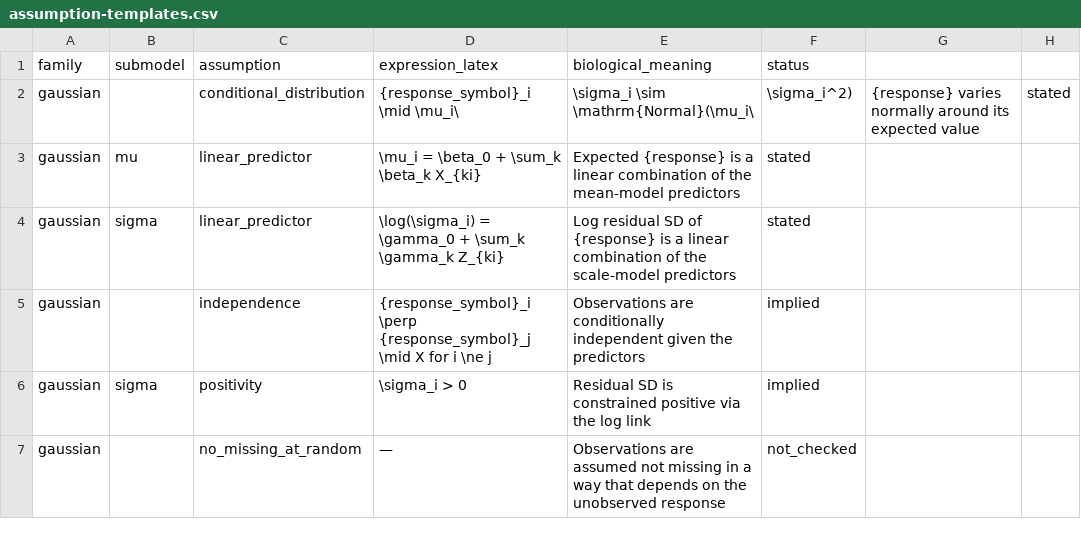
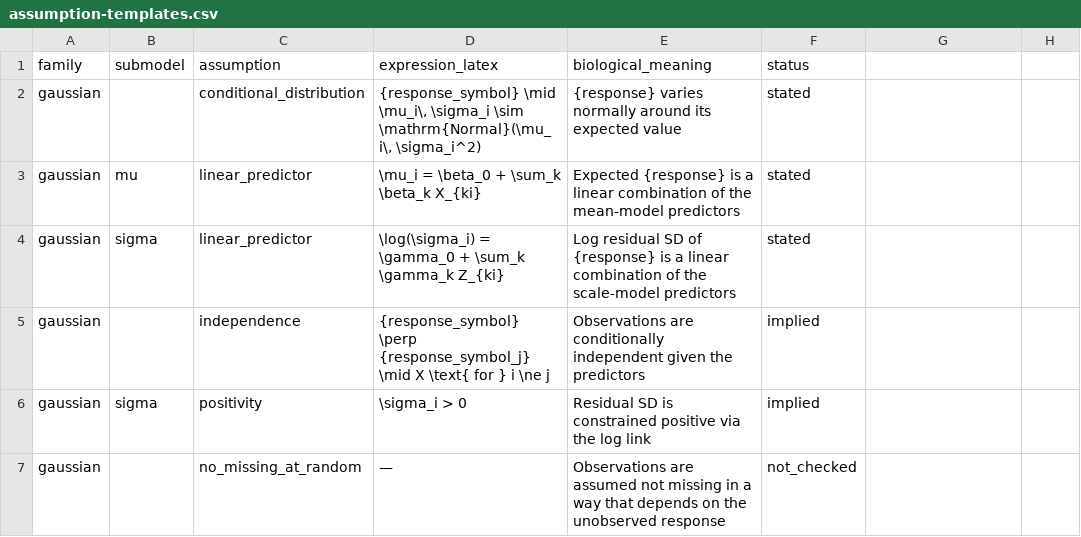
Before and after one commit to itchyshin/symbolizer, a CSV file: inst/extdata/assumption-templates.csv, drawn as a sheet.

```diff
--- a/inst/extdata/assumption-templates.csv
+++ b/inst/extdata/assumption-templates.csv
@@ -1,6 +1,6 @@
 family,submodel,assumption,expression_latex,biological_meaning,status
-gaussian,,conditional_distribution,{response_symbol}_i \mid \mu_i\,\sigma_i \sim \mathrm{Normal}(\mu_i\,\sigma_i^2),{response} varies normally around its expected value,stated
+gaussian,,conditional_distribution,"{response_symbol} \mid \mu_i\, \sigma_i \sim \mathrm{Normal}(\mu_i\, \sigma_i^2)",{response} varies normally around its expected value,stated
 gaussian,mu,linear_predictor,\mu_i = \beta_0 + \sum_k \beta_k X_{ki},Expected {response} is a linear combination of the mean-model predictors,stated
 gaussian,sigma,linear_predictor,\log(\sigma_i) = \gamma_0 + \sum_k \gamma_k Z_{ki},Log residual SD of {response} is a linear combination of the scale-model predictors,stated
-gaussian,,independence,{response_symbol}_i \perp {response_symbol}_j \mid X for i \ne j,Observations are conditionally independent given the predictors,implied
+gaussian,,independence,{response_symbol} \perp {response_symbol_j} \mid X \text{ for } i \ne j,Observations are conditionally independent given the predictors,implied
 gaussian,sigma,positivity,\sigma_i > 0,Residual SD is constrained positive via the log link,implied
```
Also changed, not shown: 41 other files.
